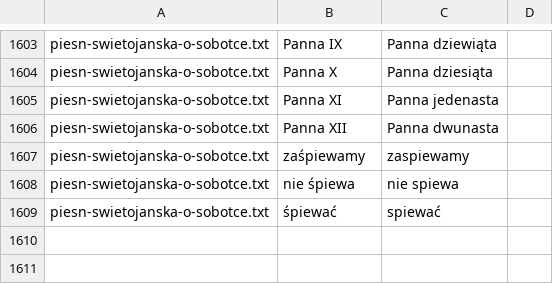
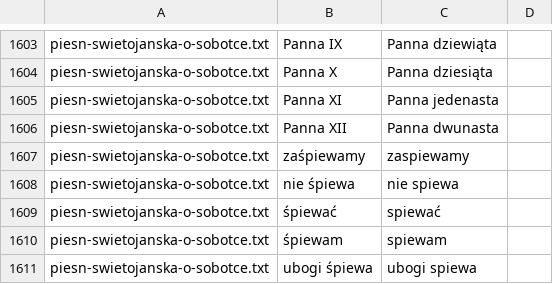
Before and after one commit to jimregan/wolnelektury-speech-corpus, a TSV file: specific-norms.tsv, drawn as a sheet; only a part is shown, gaps mark what is left out; the diff names each change by its address in the sheet, - before the commit and + after, or states it on an @@ line.

```diff
--- a/specific-norms.tsv
+++ b/specific-norms.tsv
+row 1610: piesn-swietojanska-o-sobotce.txt | śpiewam | spiewam
+row 1611: piesn-swietojanska-o-sobotce.txt | ubogi śpiewa | ubogi spiewa
```
Also changed, not shown: pron-data/filter-archaic.tsv.
